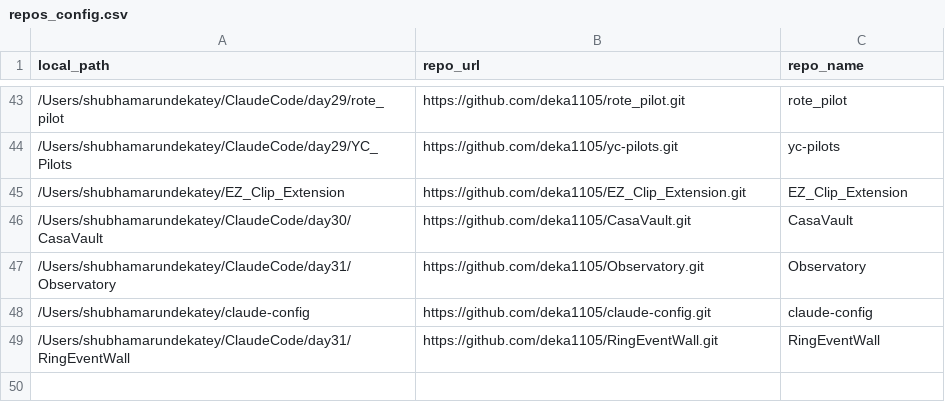
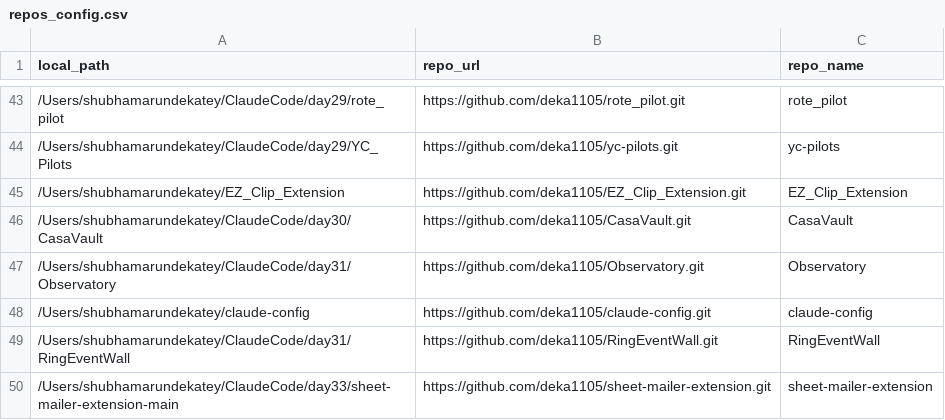
Before and after one commit to deka1105/GitHub-AutoPush-Analytics, a CSV file: repos_config.csv, drawn as a sheet; only a part is shown, gaps mark what is left out.

Commit message:
auto-push: push_log.csv, repos_config.csv [2026-10-25 08:11:01]

```diff
--- a/repos_config.csv
+++ b/repos_config.csv
@@ -49 +49,2 @@ local_path,repo_url,repo_name
 /Users/shubhamarundekatey/ClaudeCode/day31/RingEventWall, https://github.com/deka1105/RingEventWall.git, RingEventWall
+/Users/shubhamarundekatey/ClaudeCode/day33/sheet-mailer-extension-main, https://github.com/deka1105/sheet-mailer-extension.git, sheet-mailer-extension
```
Also changed, not shown: 1 other file.
